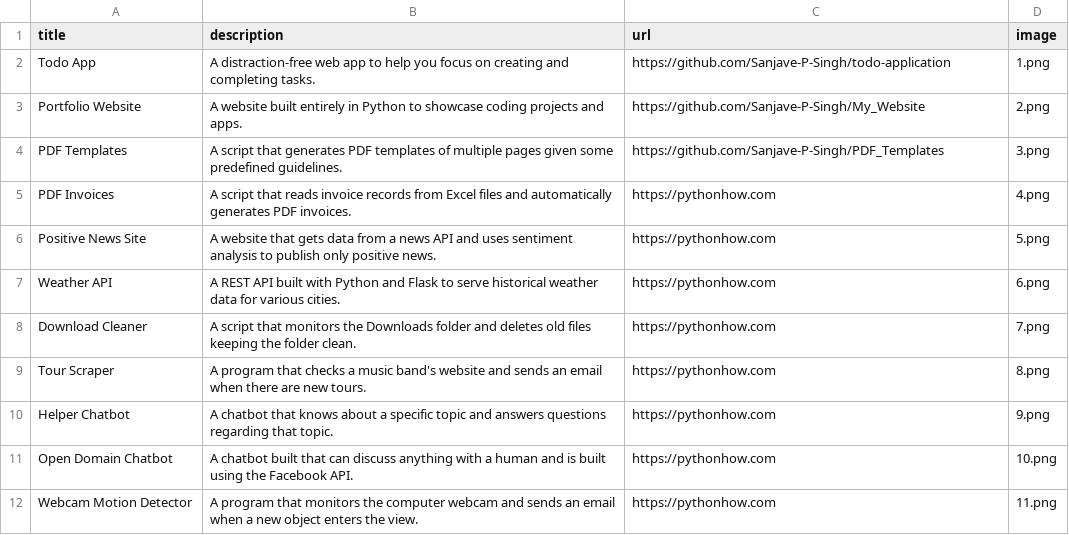
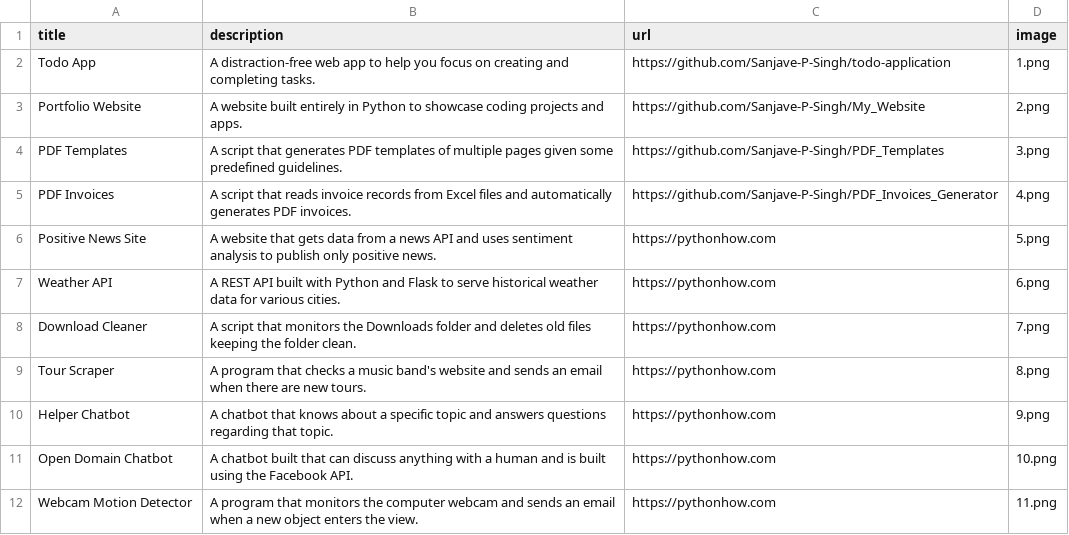
Before and after one commit to Sanjave-P-Singh/My_Website, a CSV file: data.csv, drawn as a sheet; only a part is shown.

Commit message:
Update data.csv

```diff
--- a/data.csv
+++ b/data.csv
@@ -4,3 +4,3 @@ Portfolio Website;A website built entirely in Python to showcase coding projects
 PDF Templates;A script that generates PDF templates of multiple pages given some predefined guidelines.;https://github.com/Sanjave-P-Singh/PDF_Templates;3.png
-PDF Invoices;A script that reads invoice records from Excel files and automatically generates PDF invoices.;https://pythonhow.com;4.png
+PDF Invoices;A script that reads invoice records from Excel files and automatically generates PDF invoices.;https://github.com/Sanjave-P-Singh/PDF_Invoices_Generator;4.png
 Positive News Site;A website that gets data from a news API and uses sentiment analysis to publish only positive news.;https://pythonhow.com;5.png
```
